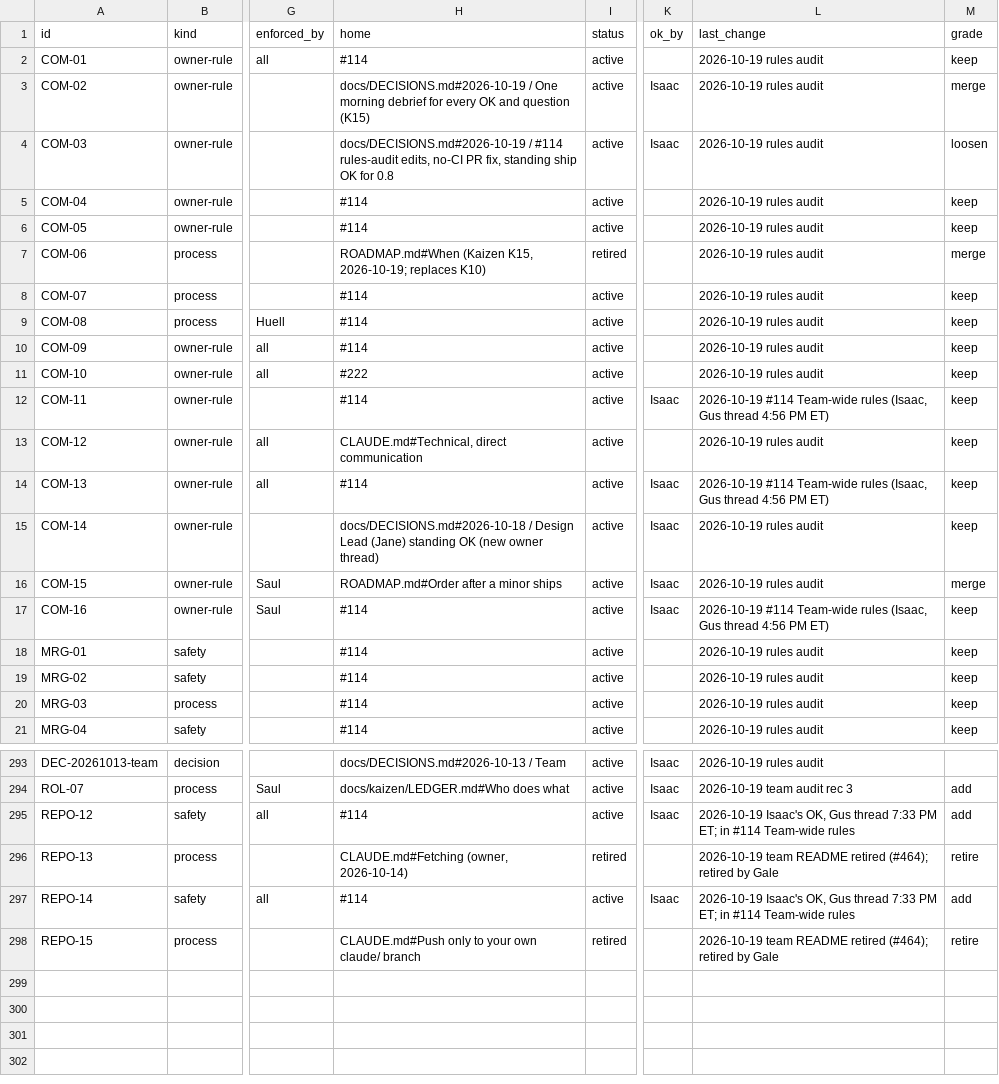
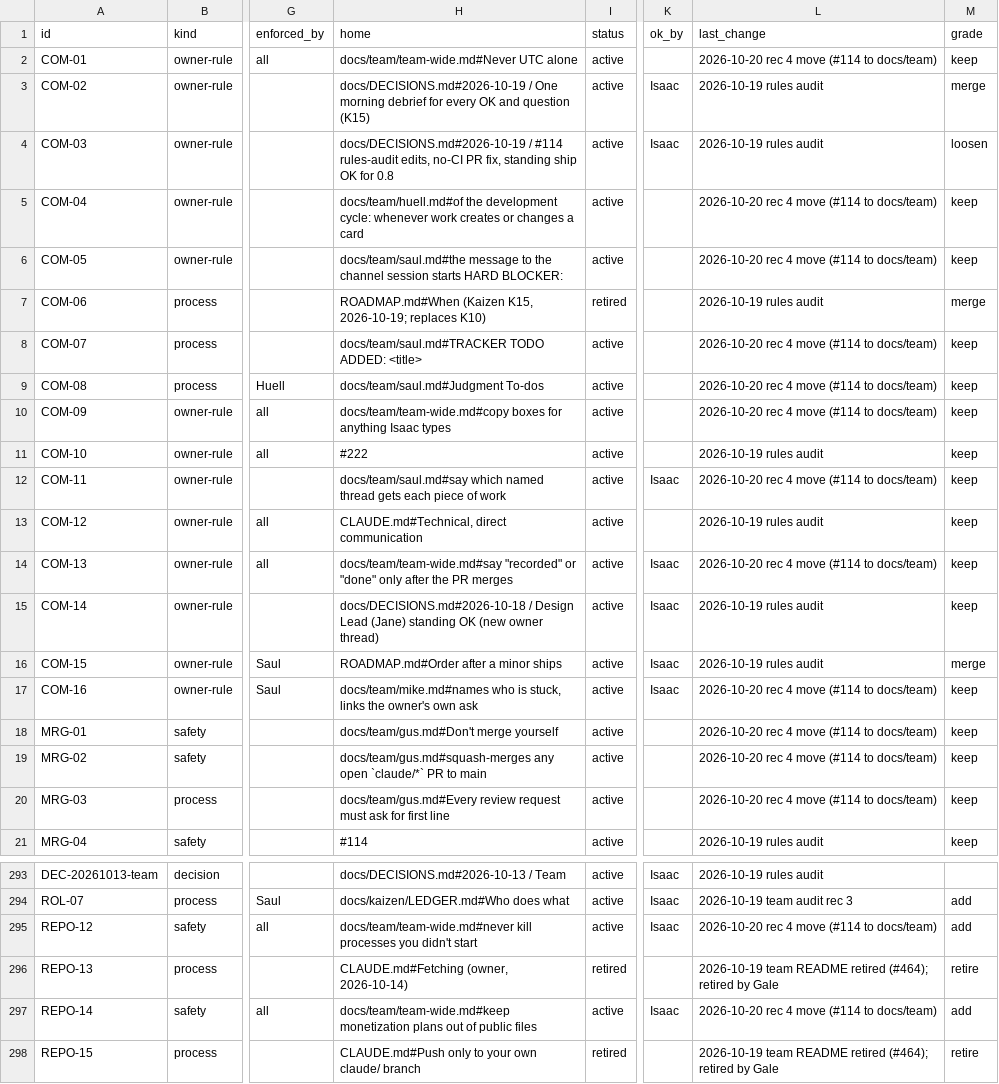
Before and after one commit to HackTheMeatball/daeva-companion, a CSV file: docs/kaizen/ledger.csv, drawn as a sheet; only a part is shown, gaps mark what is left out; the diff covers the shown part only; the diff names each change by its address in the sheet, - before the commit and + after, or states it on an @@ line.

```diff
--- a/docs/kaizen/ledger.csv
+++ b/docs/kaizen/ledger.csv
-H2 (home): #114
+H2 (home): docs/team/team-wide.md#Never UTC alone
-L2 (last_change): 2026-10-19 rules audit
+L2 (last_change): 2026-10-20 rec 4 move (#114 to docs/team)
-H5 (home): #114
+H5 (home): docs/team/huell.md#of the development cycle: whenever work creates or changes a card
-L5:L6 (last_change): 2026-10-19 rules audit
+L5:L6 (last_change): 2026-10-20 rec 4 move (#114 to docs/team)
-H6 (home): #114
+H6 (home): docs/team/saul.md#the message to the channel session starts HARD BLOCKER:
-H8 (home): #114
+H8 (home): docs/team/saul.md#TRACKER TODO ADDED: <title>
-L8:L10 (last_change): 2026-10-19 rules audit
+L8:L10 (last_change): 2026-10-20 rec 4 move (#114 to docs/team)
-H9 (home): #114
+H9 (home): docs/team/saul.md#Judgment To-dos
-H10 (home): #114
+H10 (home): docs/team/team-wide.md#copy boxes for anything Isaac types
-H12 (home): #114
+H12 (home): docs/team/saul.md#say which named thread gets each piece of work
-L12 (last_change): 2026-10-19 #114 Team-wide rules (Isaac, Gus thread 4:56 PM ET)
+L12 (last_change): 2026-10-20 rec 4 move (#114 to docs/team)
-H14 (home): #114
+H14 (home): docs/team/team-wide.md#say "recorded" or "done" only after the PR merges
-L14 (last_change): 2026-10-19 #114 Team-wide rules (Isaac, Gus thread 4:56 PM ET)
+L14 (last_change): 2026-10-20 rec 4 move (#114 to docs/team)
-H17 (home): #114
+H17 (home): docs/team/mike.md#names who is stuck, links the owner's own ask
-L17 (last_change): 2026-10-19 #114 Team-wide rules (Isaac, Gus thread 4:56 PM ET)
+L17 (last_change): 2026-10-20 rec 4 move (#114 to docs/team)
-H18 (home): #114
+H18 (home): docs/team/gus.md#Don't merge yourself
-L18:L20 (last_change): 2026-10-19 rules audit
+L18:L20 (last_change): 2026-10-20 rec 4 move (#114 to docs/team)
-H19 (home): #114
+H19 (home): docs/team/gus.md#squash-merges any open `claude/*` PR to main
-H20 (home): #114
+H20 (home): docs/team/gus.md#Every review request must ask for first line
-H295 (home): #114
+H295 (home): docs/team/team-wide.md#never kill processes you didn't start
-L295 (last_change): 2026-10-19 Isaac's OK, Gus thread 7:33 PM ET; in #114 Team-wide rules
+L295 (last_change): 2026-10-20 rec 4 move (#114 to docs/team)
-H297 (home): #114
+H297 (home): docs/team/team-wide.md#keep monetization plans out of public files
-L297 (last_change): 2026-10-19 Isaac's OK, Gus thread 7:33 PM ET; in #114 Team-wide rules
+L297 (last_change): 2026-10-20 rec 4 move (#114 to docs/team)
```
Also changed, not shown: 78 edited cells elsewhere in this file, 9 other files.
